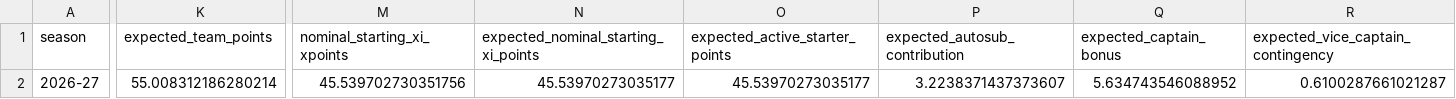
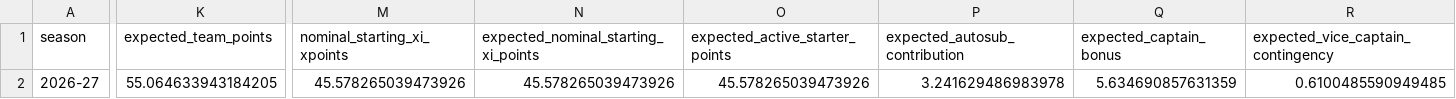
Before and after one commit to daniel-mehta/fpl-forecast, a CSV file: data/optimized_lineup.csv, drawn as a sheet; only a part is shown, gaps mark what is left out; the diff covers the shown part only; the diff names each change by its address in the sheet, - before the commit and + after, or states it on an @@ line.

```diff
--- a/data/optimized_lineup.csv
+++ b/data/optimized_lineup.csv
-K2 (expected_team_points): 55.008312186280214
+K2 (expected_team_points): 55.064633943184205
-M2 (nominal_starting_xi_xpoints): 45.539702730351756
+M2 (nominal_starting_xi_xpoints): 45.578265039473926
-N2: 45.53970273035177
+N2: 45.578265039473926
-O2 (expected_active_starter_points): 45.53970273035177
+O2 (expected_active_starter_points): 45.578265039473926
-P2 (expected_autosub_contribution): 3.2238371437373607
+P2 (expected_autosub_contribution): 3.241629486983978
-Q2 (expected_captain_bonus): 5.634743546088952
+Q2 (expected_captain_bonus): 5.634690857631359
-R2: 0.6100287661021287
+R2: 0.6100485590949485
```
Also changed, not shown: 15 edited cells elsewhere in this file, data/model_comparison.csv, data/optimized_squad.csv, 5 other files.
